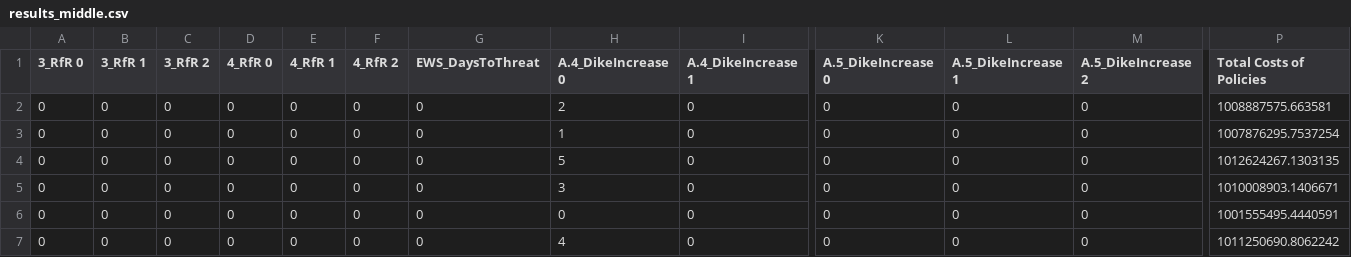
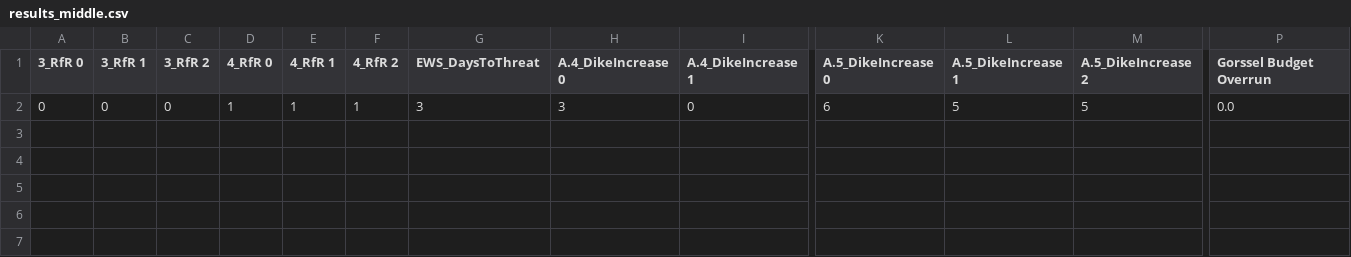
Before and after one commit to Lischip/FabiosDecisions, a CSV file: epa1361/final assignment/data/optimisation/Gorssel/results_middle.csv, drawn as a sheet; only a part is shown, gaps mark what is left out; removed rows and columns are numbered as before the commit, all else as after; rows hold the shown columns only; the diff names each change by its address in the sheet, - before the commit and + after, or states it on an @@ line.

```diff
--- a/epa1361/final assignment/data/optimisation/Gorssel/results_middle.csv
+++ b/epa1361/final assignment/data/optimisation/Gorssel/results_middle.csv
-P1: Total Costs of Policies
+P1: Gorssel Budget Overrun
-row 2: 0 | 0 | 0 | 0 | 0 | 0 | 0 | 2 | 0 | 0 | 0 | 0 | 1008887575.663581
-row 3: 0 | 0 | 0 | 0 | 0 | 0 | 0 | 1 | 0 | 0 | 0 | 0 | 1007876295.7537254
-D2 (4_RfR 0): 0
+D2 (4_RfR 0): 1
-E2 (4_RfR 1): 0
+E2 (4_RfR 1): 1
-F2 (4_RfR 2): 0
+F2 (4_RfR 2): 1
-G2 (EWS_DaysToThreat): 0
+G2 (EWS_DaysToThreat): 3
-H2 (A.4_DikeIncrease 0): 5
+H2 (A.4_DikeIncrease 0): 3
-K2 (A.5_DikeIncrease 0): 0
+K2 (A.5_DikeIncrease 0): 6
-L2 (A.5_DikeIncrease 1): 0
+L2 (A.5_DikeIncrease 1): 5
-M2 (A.5_DikeIncrease 2): 0
+M2 (A.5_DikeIncrease 2): 5
-P2 (Gorssel Budget Overrun): 1012624267.1303135
+P2 (Gorssel Budget Overrun): 0.0
-row 5: 0 | 0 | 0 | 0 | 0 | 0 | 0 | 3 | 0 | 0 | 0 | 0 | 1010008903.1406671
-row 6: 0 | 0 | 0 | 0 | 0 | 0 | 0 | 0 | 0 | 0 | 0 | 0 | 1001555495.4440591
-row 7: 0 | 0 | 0 | 0 | 0 | 0 | 0 | 4 | 0 | 0 | 0 | 0 | 1011250690.8062242
```
Also changed, not shown: epa1361/final assignment/data/optimisation/Gorssel/convergence_best.csv, epa1361/final assignment/data/optimisation/Gorssel/convergence_middle.csv, 11 other files.
